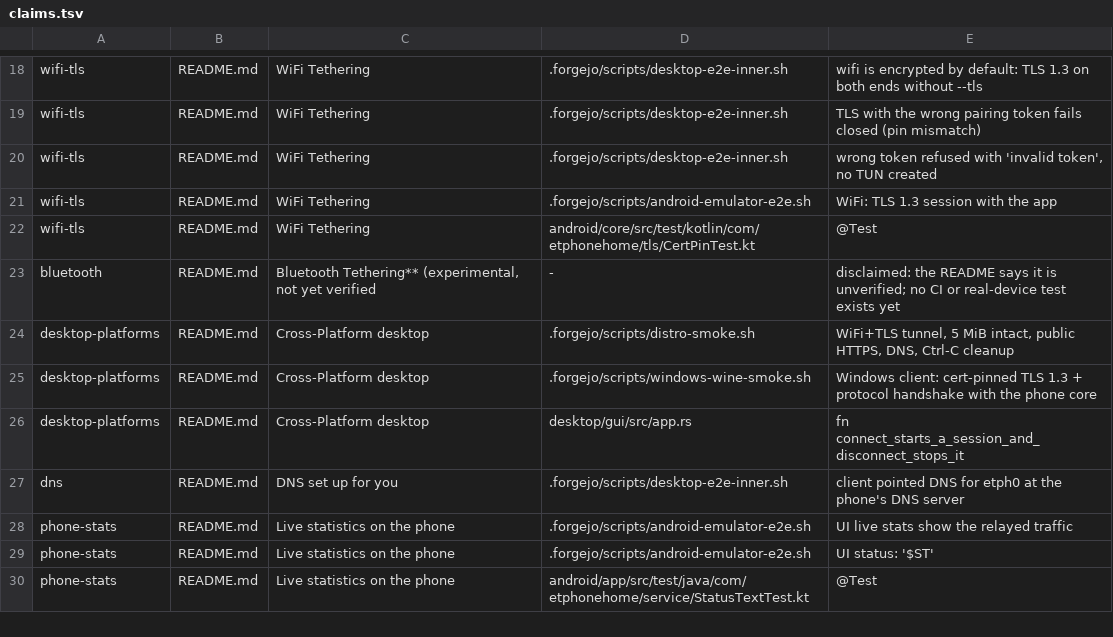
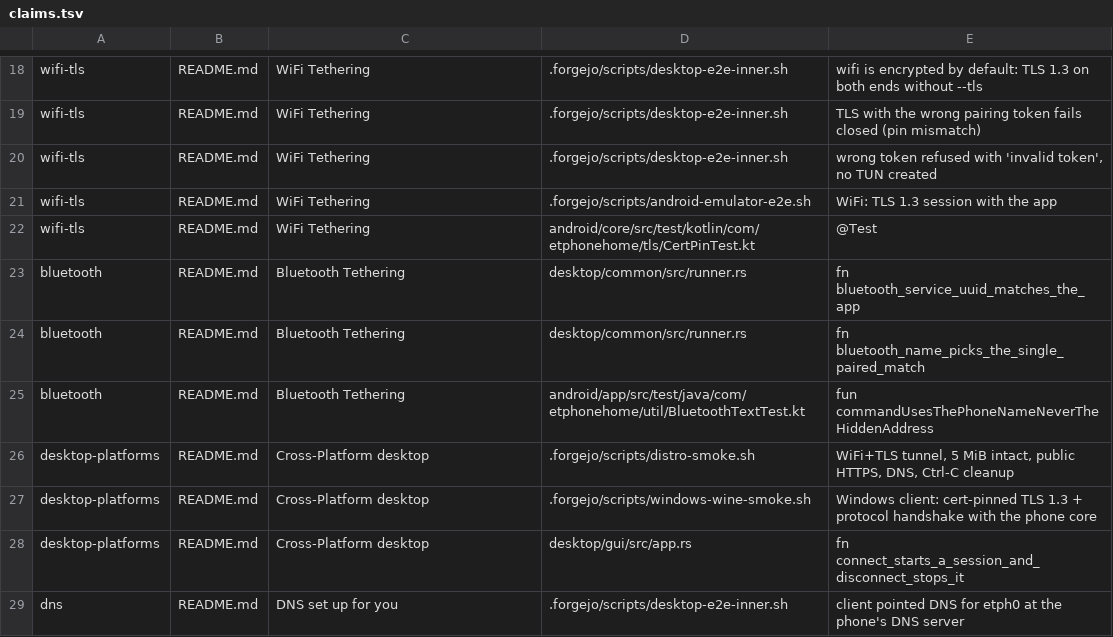
Before and after one commit to CanuteTheGreat/etphonehome, a TSV file: ci/claims.tsv, drawn as a sheet; only a part is shown, gaps mark what is left out; the shorter side is filled out with more unchanged rows.

Commit message:
docs: Bluetooth tethering verified on a real phone; claims ledger maps it to the UUID/name/panel tests
Real SM-N986U run (bt-realphone.sh, 15/15): the desktop in a container
with no other way out resolved the phone by name, BlueZ connected the app's
service, public HTTPS 200, DNS and a 2 MB download byte-identical over
Bluetooth; the app panel shows the name, not 02:00:00:00:00:00.

```diff
--- a/ci/claims.tsv
+++ b/ci/claims.tsv
@@ -22,3 +22,5 @@ wifi-tls	README.md	WiFi Tethering	.forgejo/scripts/android-emulator-e2e.sh	WiFi:
 wifi-tls	README.md	WiFi Tethering	android/core/src/test/kotlin/com/etphonehome/tls/CertPinTest.kt	@Test
-bluetooth	README.md	Bluetooth Tethering** (experimental, not yet verified	-	disclaimed: the README says it is unverified; no CI or real-device test exists yet
+bluetooth	README.md	Bluetooth Tethering	desktop/common/src/runner.rs	fn bluetooth_service_uuid_matches_the_app
+bluetooth	README.md	Bluetooth Tethering	desktop/common/src/runner.rs	fn bluetooth_name_picks_the_single_paired_match
+bluetooth	README.md	Bluetooth Tethering	android/app/src/test/java/com/etphonehome/util/BluetoothTextTest.kt	fun commandUsesThePhoneNameNeverTheHiddenAddress
 desktop-platforms	README.md	Cross-Platform desktop	.forgejo/scripts/distro-smoke.sh	WiFi+TLS tunnel, 5 MiB intact, public HTTPS, DNS, Ctrl-C cleanup
```
Also changed, not shown: 4 other files.
